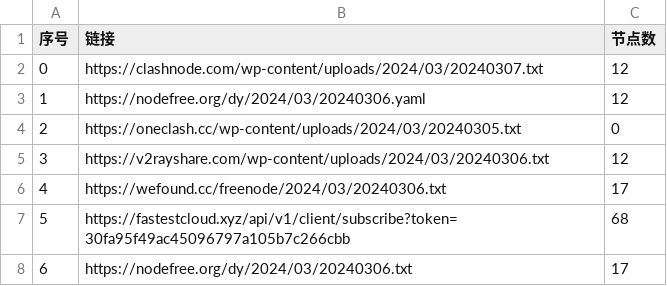
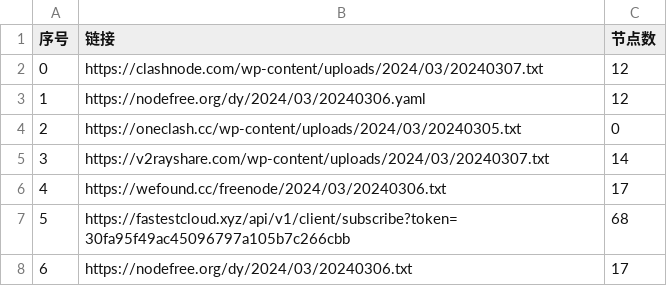
Before and after one commit to wudongdefeng/free, a CSV file: freevm/list_result.csv, drawn as a sheet; only a part is shown.

```diff
--- a/freevm/list_result.csv
+++ b/freevm/list_result.csv
@@ -4,3 +4,3 @@
 2,https://oneclash.cc/wp-content/uploads/2024/03/20240305.txt,0
-3,https://v2rayshare.com/wp-content/uploads/2024/03/20240306.txt,12
+3,https://v2rayshare.com/wp-content/uploads/2024/03/20240307.txt,14
 4,https://wefound.cc/freenode/2024/03/20240306.txt,17
```
Also changed, not shown: 9 other files.
